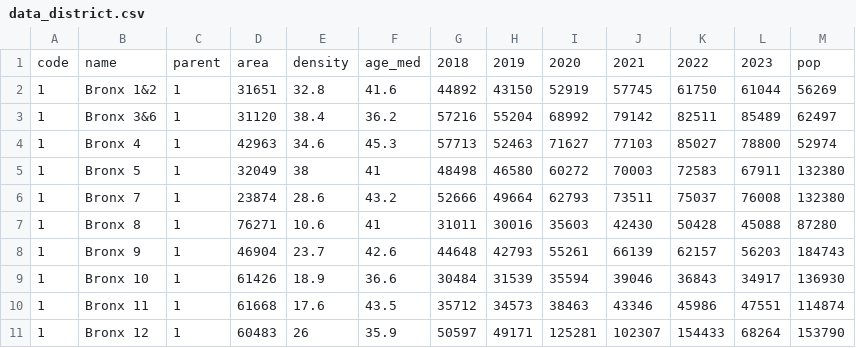
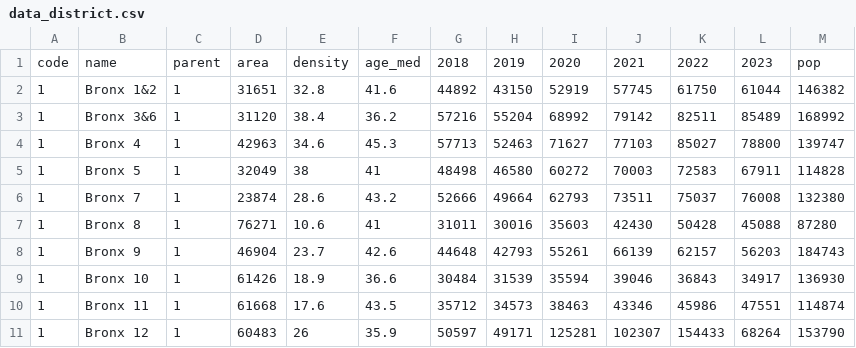
Before and after one commit to thomastaoli/CB, a CSV file: data/data_district.csv, drawn as a sheet; only a part is shown.

```diff
--- a/data/data_district.csv
+++ b/data/data_district.csv
@@ -1,6 +1,6 @@
 code,name,parent,area,density,age_med,2018,2019,2020,2021,2022,2023,pop
-1,Bronx 1&2,1,31651,32.8,41.6,44892,43150,52919,57745,61750,61044,56269
-1,Bronx 3&6,1,31120,38.4,36.2,57216,55204,68992,79142,82511,85489,62497
-1,Bronx 4,1,42963,34.6,45.3,57713,52463,71627,77103,85027,78800,52974
-1,Bronx 5,1,32049,38,41,48498,46580,60272,70003,72583,67911,132380
+1,Bronx 1&2,1,31651,32.8,41.6,44892,43150,52919,57745,61750,61044,146382
+1,Bronx 3&6,1,31120,38.4,36.2,57216,55204,68992,79142,82511,85489,168992
+1,Bronx 4,1,42963,34.6,45.3,57713,52463,71627,77103,85027,78800,139747
+1,Bronx 5,1,32049,38,41,48498,46580,60272,70003,72583,67911,114828
 1,Bronx 7,1,23874,28.6,43.2,52666,49664,62793,73511,75037,76008,132380
```
Also changed, not shown: 1 other file.
